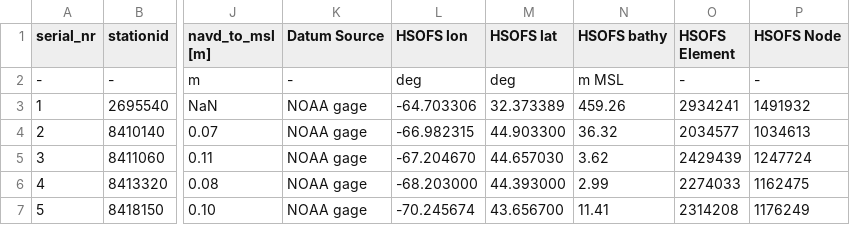
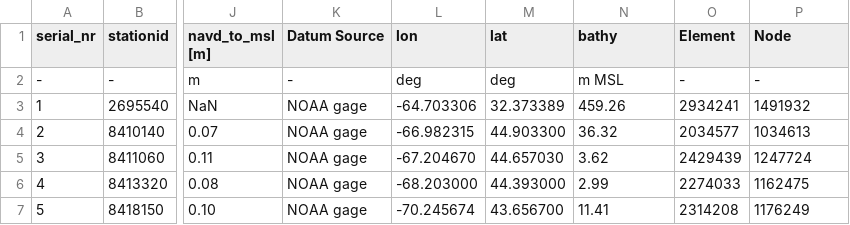
Before and after one commit to RENCI/ADCIRCSupportTools, a CSV file: config/CERA_NOAA_HSOFS_stations_V3.csv, drawn as a sheet; only a part is shown, gaps mark what is left out; the diff names each change by its address in the sheet, - before the commit and + after, or states it on an @@ line.

Commit message:
Removed HSOFS name from a few column headers

```diff
--- a/config/CERA_NOAA_HSOFS_stations_V3.csv
+++ b/config/CERA_NOAA_HSOFS_stations_V3.csv
-L1: HSOFS lon
+L1: lon
-M1: HSOFS lat
+M1: lat
-N1: HSOFS bathy
+N1: bathy
-O1: HSOFS Element
+O1: Element
-P1: HSOFS Node
+P1: Node
```
